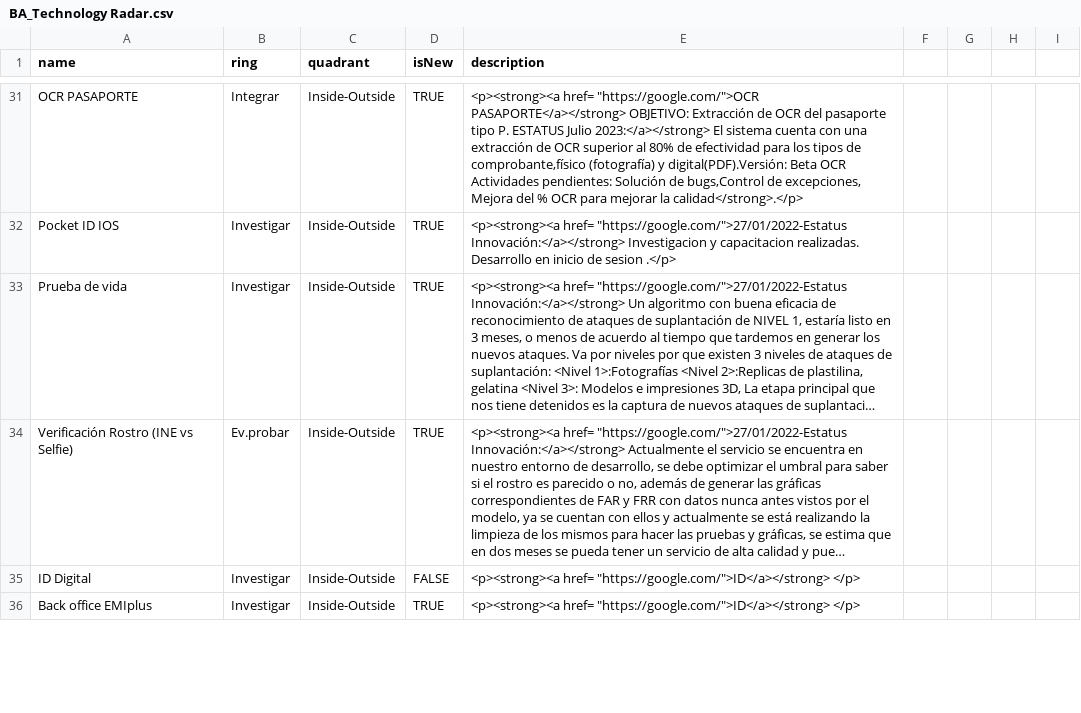
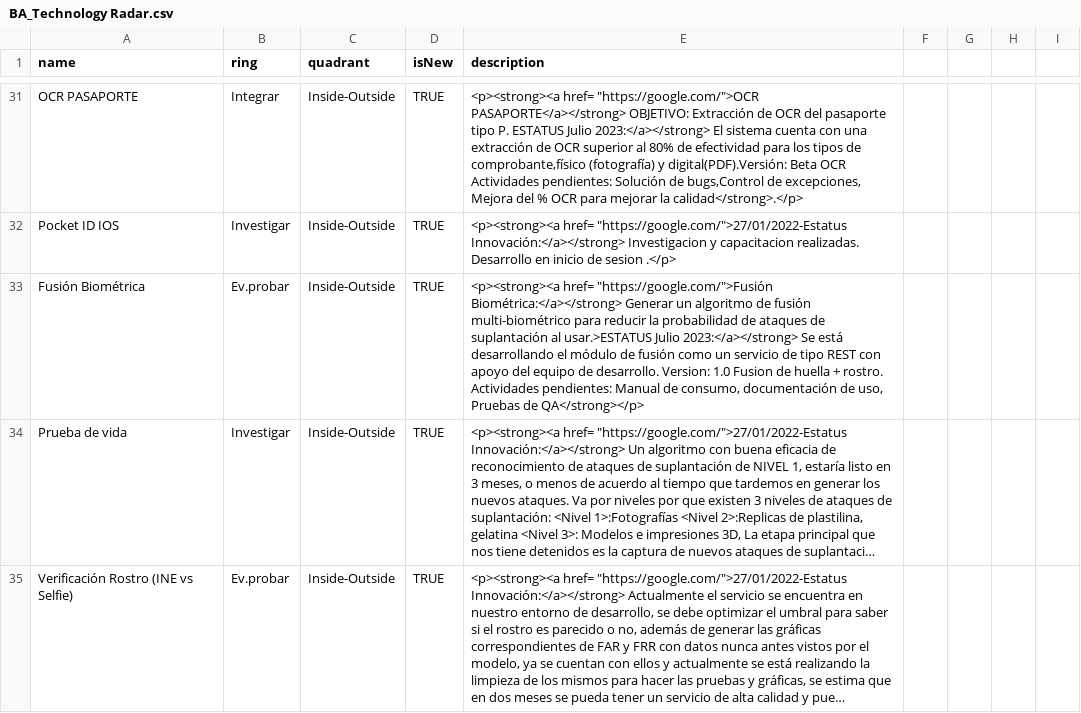
Before and after one commit to jpmejiag/radar_ba, a CSV file: BA_Technology Radar.csv, drawn as a sheet; only a part is shown, gaps mark what is left out; the shorter side is filled out with more unchanged rows; long unchanged cells end in …; the diff names each change by its address in the sheet, - before the commit and + after, or states it on an @@ line.

Commit message:
Update BA_Technology Radar.csv

```diff
--- a/BA_Technology Radar.csv
+++ b/BA_Technology Radar.csv
+row 33: Fusión Biométrica | Ev.probar | Inside-Outside | TRUE | <p><strong><a href= "https://google.com/">Fusión Biométrica:</a></strong> Generar un algoritmo de fusión multi-biométrico para reducir la probabilidad de ataques de suplantación al usar.>ESTATUS Julio 2023:</a></strong> Se está desarrollando el módulo de fusión como un servicio de tipo REST con apoyo del equipo de desarrollo. Version: 1.0 Fusion de huella + rostro. Actividades pendientes: Manual de consumo, documentación de uso, Pruebas de QA</strong></p>
```
